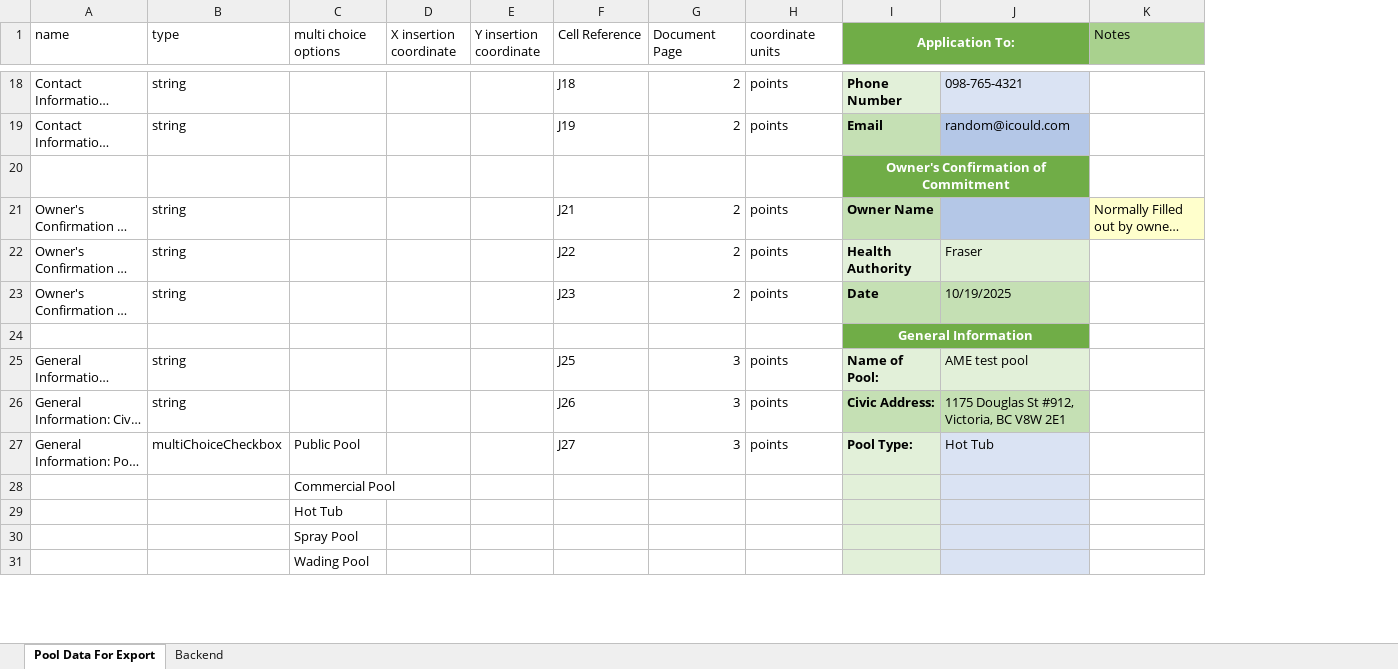
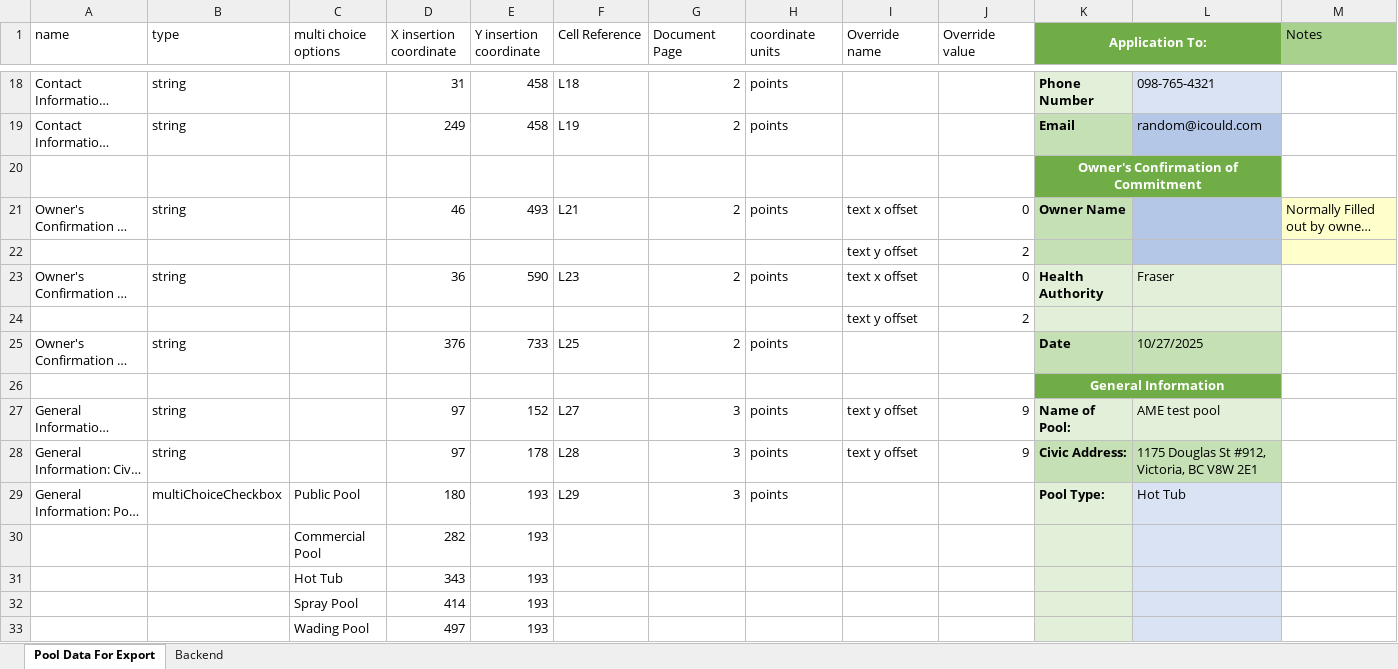
Before and after one commit to big-b-man/Misc-Python-Stuff, an Excel workbook: Pool Data Sheet Filler/Test Sheet.xlsx, sheet Pool Data For Export, drawn as a sheet; only a part is shown, gaps mark what is left out; long unchanged cells end in …; values as stored, in another font and other column widths than the file's, no borders; conditional formats not drawn; removed rows and columns are numbered as before the commit, all else as after; the diff covers the shown part only; the diff names each change by its address in the sheet, - before the commit and + after, or states it on an @@ line.

```diff
--- a/Pool Data Sheet Filler/Test Sheet.xlsx (sheet Pool Data For Export)
+++ b/Pool Data Sheet Filler/Test Sheet.xlsx (sheet Pool Data For Export)
+column I (Override name), row 21: text x offset; row 23: text x offset; rows 27-28: text y offset | text y offset
+column J (Override value), row 21: 0; row 23: 0; rows 27-28: 9 | 9
-D18 (X insertion coordinate): (empty)
+D18 (X insertion coordinate): 31
-E18:E19 (Y insertion coordinate): (empty)
+E18:E19 (Y insertion coordinate): 458
-F18 (Cell Reference): J18
+F18 (Cell Reference): L18
-D19 (X insertion coordinate): (empty)
+D19 (X insertion coordinate): 249
-F19 (Cell Reference): J19
+F19 (Cell Reference): L19
-D21 (X insertion coordinate): (empty)
+D21 (X insertion coordinate): 46
-E21 (Y insertion coordinate): (empty)
+E21 (Y insertion coordinate): 493
-F21 (Cell Reference): J21
+F21 (Cell Reference): L21
+row 22:  |  |  |  |  |  |  |  | text y offset | 2
-D23 (X insertion coordinate): (empty)
+D23 (X insertion coordinate): 36
-E23 (Y insertion coordinate): (empty)
+E23 (Y insertion coordinate): 590
-F23 (Cell Reference): J22
+F23 (Cell Reference): L23
+row 24:  |  |  |  |  |  |  |  | text y offset | 2
-D25 (X insertion coordinate): (empty)
+D25 (X insertion coordinate): 376
-E25 (Y insertion coordinate): (empty)
+E25 (Y insertion coordinate): 733
-F25 (Cell Reference): J23
+F25 (Cell Reference): L25
-L25: 10/19/2025
+L25: 10/27/2025
-D27:D28 (X insertion coordinate): (empty)
+D27:D28 (X insertion coordinate): 97
-E27 (Y insertion coordinate): (empty)
+E27 (Y insertion coordinate): 152
-F27 (Cell Reference): J25
+F27 (Cell Reference): L27
-E28 (Y insertion coordinate): (empty)
+E28 (Y insertion coordinate): 178
-F28 (Cell Reference): J26
+F28 (Cell Reference): L28
-D29 (X insertion coordinate): (empty)
+D29 (X insertion coordinate): 180
-E29 (Y insertion coordinate): (empty)
+E29 (Y insertion coordinate): 193
-F29 (Cell Reference): J27
+F29 (Cell Reference): L29
-row 28:  |  | Commercial Pool
-row 29:  |  | Hot Tub
-row 30:  |  | Spray Pool
-row 31:  |  | Wading Pool
+row 30:  |  | Commercial Pool | 282 | 193
+row 31:  |  | Hot Tub | 343 | 193
+row 32:  |  | Spray Pool | 414 | 193
+row 33:  |  | Wading Pool | 497 | 193
```
Also changed, not shown: 8 added rows, 8 removed rows and 127 edited cells elsewhere in this sheet, formulas that keep their value, 10 other files.
